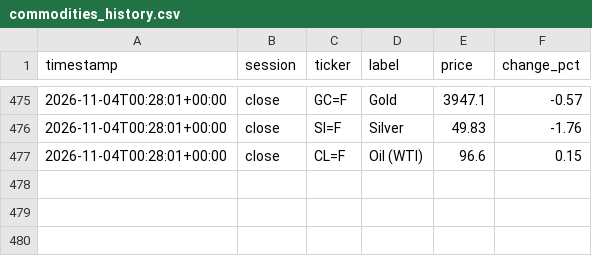
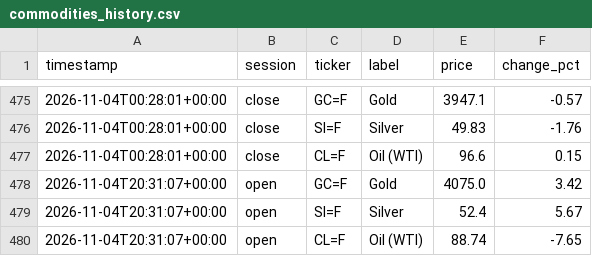
Before and after one commit to ericustayev-dot/Thecolorgreen, a CSV file: commodities_history.csv, drawn as a sheet; only a part is shown, gaps mark what is left out; the diff names each change by its address in the sheet, - before the commit and + after, or states it on an @@ line.

```diff
--- a/commodities_history.csv
+++ b/commodities_history.csv
+row 478: 2026-11-04T20:31:07+00:00 | open | GC=F | Gold | 4075.0 | 3.42
+row 479: 2026-11-04T20:31:07+00:00 | open | SI=F | Silver | 52.4 | 5.67
+row 480: 2026-11-04T20:31:07+00:00 | open | CL=F | Oil (WTI) | 88.74 | -7.65
```
Also changed, not shown: history.csv, world_news_log.csv.
